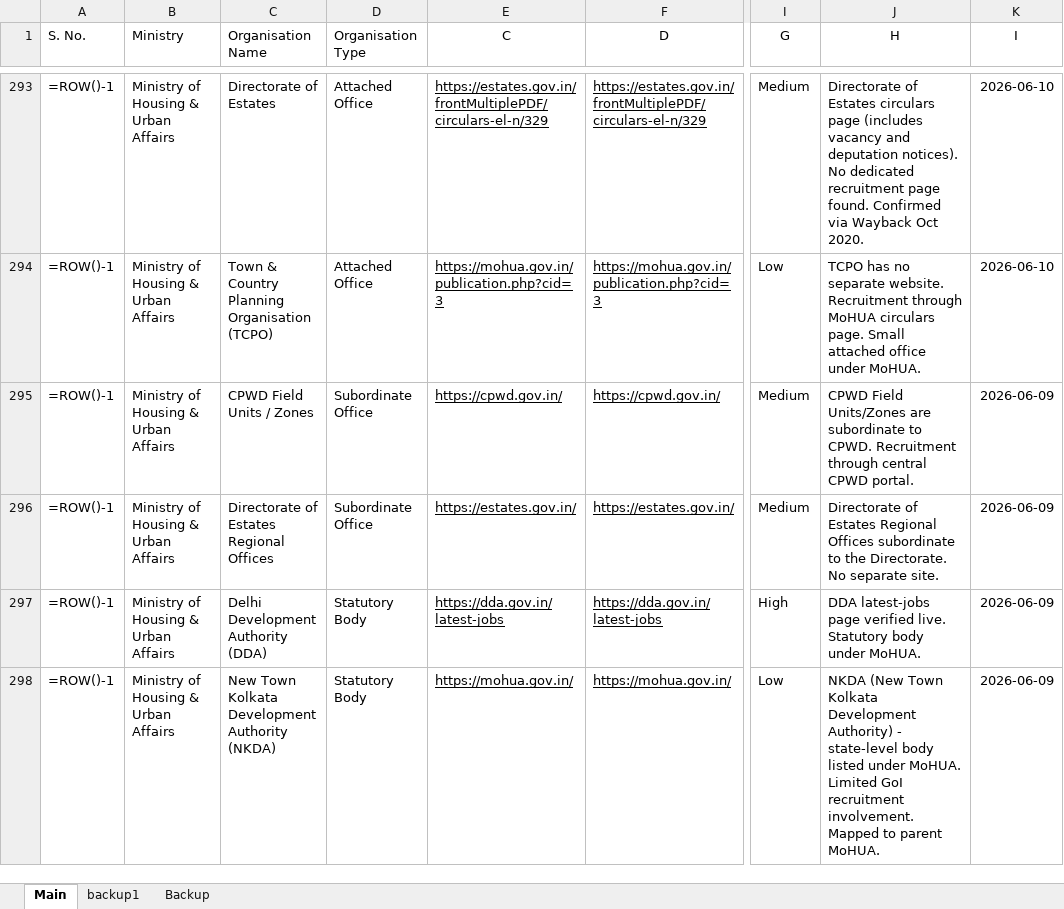
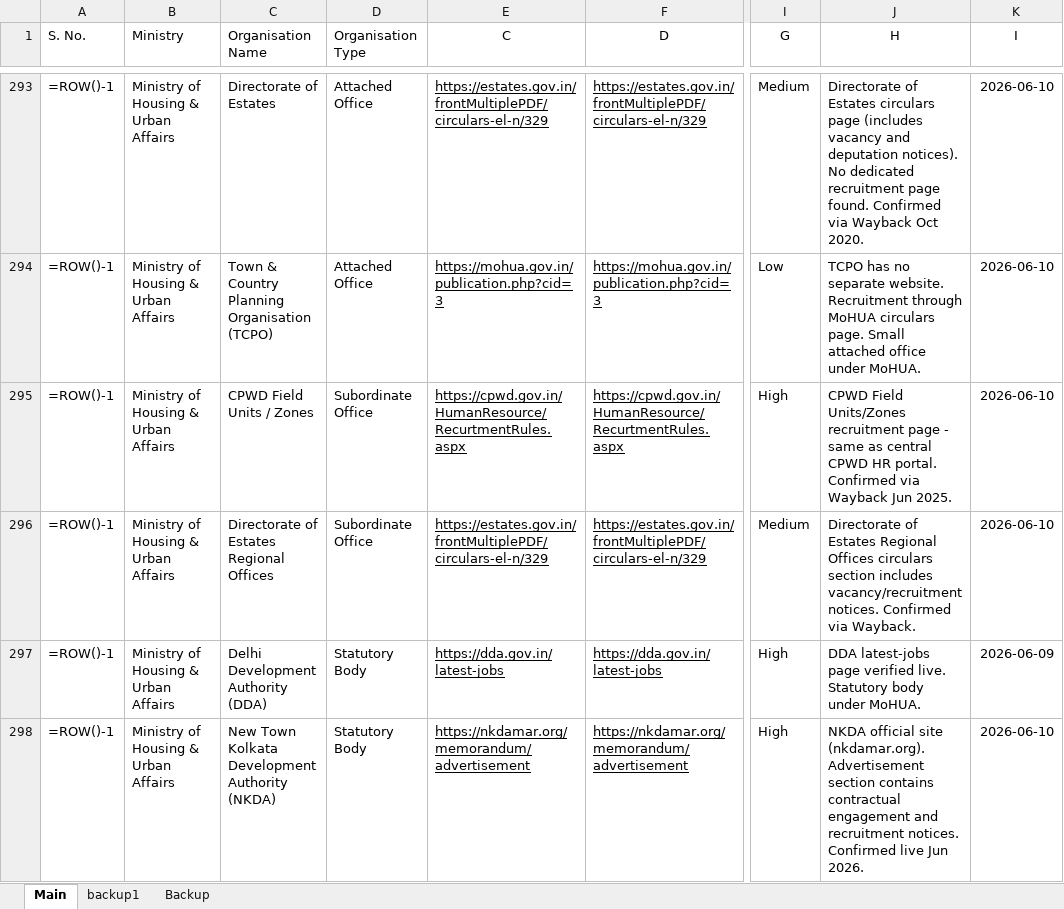
Before and after one commit to nitvivek/URL, an Excel workbook: Master list - Ministries and Departments - PILOT BATCH (rows 32-42) (1).xlsx, sheet Main, drawn as a sheet; only a part is shown, gaps mark what is left out; values as stored, in another font and other column widths than the file's, no borders; formulas without a stored value are shown as written; the diff covers the shown part only; the diff names each change by its address in the sheet, - before the commit and + after, or states it on an @@ line.

Commit message:
fix: update batch 7 recruitment URLs (rows 295-323)
Co-authored-by: Vivek <nitvivek@gmail.com>

```diff
--- a/Master list - Ministries and Departments - PILOT BATCH (rows 32-42) (1).xlsx (sheet Main)
+++ b/Master list - Ministries and Departments - PILOT BATCH (rows 32-42) (1).xlsx (sheet Main)
-E295 (C): https://cpwd.gov.in/
+E295 (C): https://cpwd.gov.in/HumanResource/RecurtmentRules.aspx
-F295 (D): https://cpwd.gov.in/
+F295 (D): https://cpwd.gov.in/HumanResource/RecurtmentRules.aspx
-I295 (G): Medium
+I295 (G): High
-J295 (H): …Field Units/Zones are subordinate to CPWD. Recruitment through central CPWD portal.
+J295 (H): …Field Units/Zones recruitment page - same as central CPWD HR portal. Confirmed via Wayback Jun 2025.
-K295:K296 (I): 2026-06-09
+K295:K296 (I): 2026-06-10
-E296 (C): https://estates.gov.in/
+E296 (C): https://estates.gov.in/frontMultiplePDF/circulars-el-n/329
-F296 (D): https://estates.gov.in/
+F296 (D): https://estates.gov.in/frontMultiplePDF/circulars-el-n/329
-J296 (H): …Regional Offices subordinate to the Directorate. No separate site.
+J296 (H): …Regional Offices circulars section includes vacancy/recruitment notices. Confirmed via Wayback.
-E298 (C): https://mohua.gov.in/
+E298 (C): https://nkdamar.org/memorandum/advertisement
-F298 (D): https://mohua.gov.in/
+F298 (D): https://nkdamar.org/memorandum/advertisement
-I298 (G): Low
+I298 (G): High
-J298 (H): NKDA (New Town Kolkata Development Authority) - state-level body listed under MoHUA. Limited GoI recruitment involvement. Mapped to parent MoHUA.
+J298 (H): NKDA official site (nkdamar.org). Advertisement section contains contractual engagement and recruitment notices. Confirmed live Jun 2026.
-K298 (I): 2026-06-09
+K298 (I): 2026-06-10
```
Also changed, not shown: 37 edited cells elsewhere in this sheet, 1 other file.
